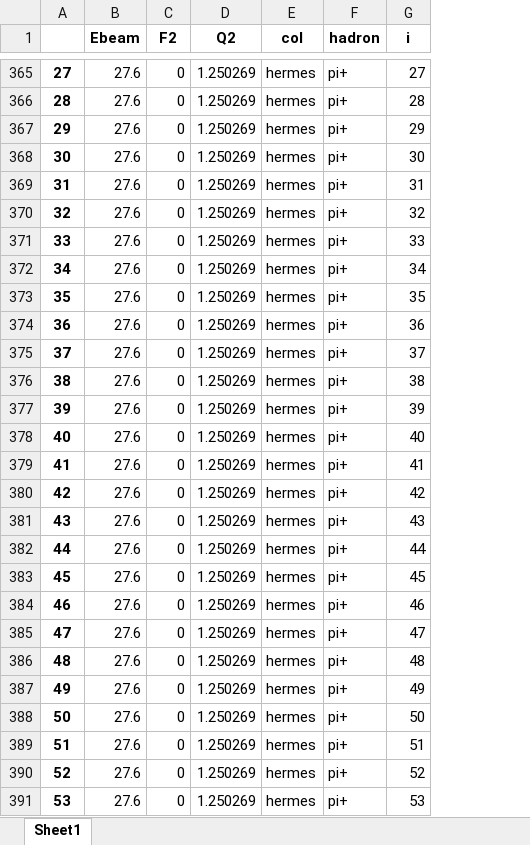
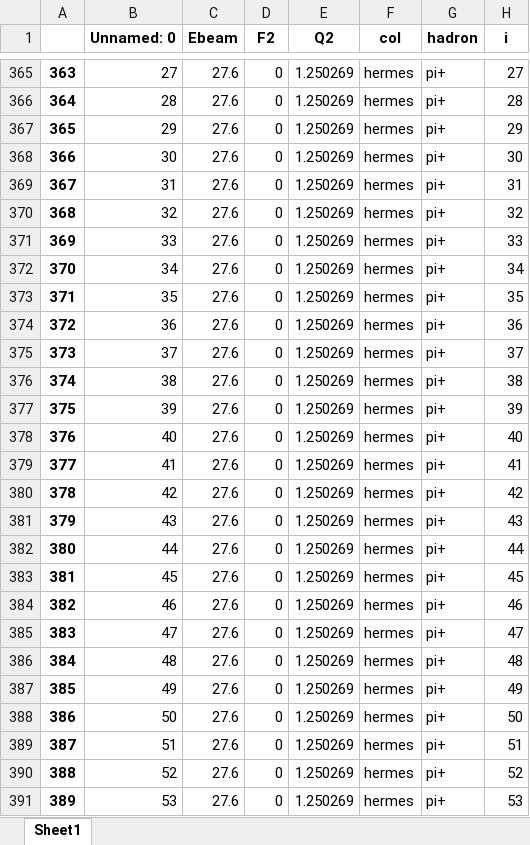
Before and after one commit to prokudin/collinearity, an Excel workbook: notebooks/SIDIS_Proximity/HERMES_pi+_proximity.xlsx, sheet Sheet1, drawn as a sheet; only a part is shown, gaps mark what is left out; values as stored, in another font and other column widths than the file's, no borders; the diff covers the shown part only; the diff names each change by its address in the sheet, - before the commit and + after, or states it on an @@ line.

```diff
--- a/notebooks/SIDIS_Proximity/HERMES_pi+_proximity.xlsx (sheet Sheet1)
+++ b/notebooks/SIDIS_Proximity/HERMES_pi+_proximity.xlsx (sheet Sheet1)
+column B (Unnamed: 0), rows 365-391: 27 | 28 | 29 | 30 | 31 | 32 | 33 | 34 | 35 | 36 | 37 | 38 | 39 | 40 | 41 | 42 | 43 | 44 | 45 | 46 | 47 | 48 | 49 | 50 | 51 | 52 | 53
-A365: 27
+A365: 363
-A366: 28
+A366: 364
-A367: 29
+A367: 365
-A368: 30
+A368: 366
-A369: 31
+A369: 367
-A370: 32
+A370: 368
-A371: 33
+A371: 369
-A372: 34
+A372: 370
-A373: 35
+A373: 371
-A374: 36
+A374: 372
-A375: 37
+A375: 373
-A376: 38
+A376: 374
-A377: 39
+A377: 375
-A378: 40
+A378: 376
-A379: 41
+A379: 377
-A380: 42
+A380: 378
-A381: 43
+A381: 379
-A382: 44
+A382: 380
-A383: 45
+A383: 381
-A384: 46
+A384: 382
-A385: 47
+A385: 383
-A386: 48
+A386: 384
-A387: 49
+A387: 385
-A388: 50
+A388: 386
-A389: 51
+A389: 387
-A390: 52
+A390: 388
-A391: 53
+A391: 389
```
Also changed, not shown: 308 edited cells elsewhere in this sheet, 2 other files.
